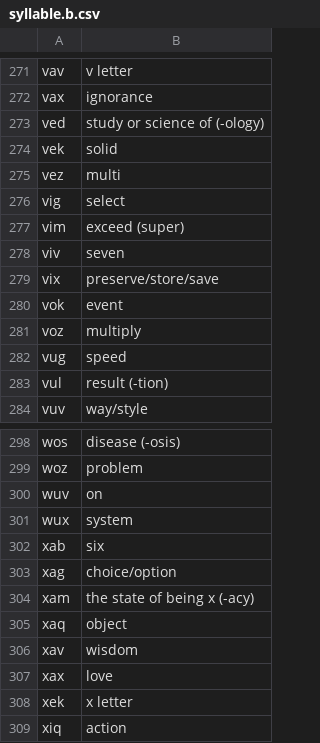
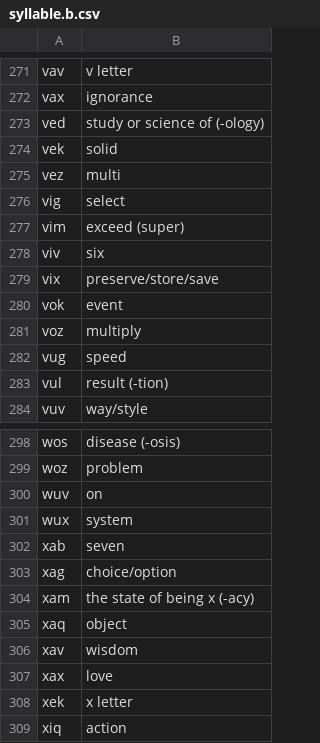
Before and after one commit to drumworkteam/term, a CSV file: list/term/syllable.b.csv, drawn as a sheet; only a part is shown, gaps mark what is left out.

```diff
--- a/list/term/syllable.b.csv
+++ b/list/term/syllable.b.csv
@@ -277,3 +277,3 @@ vig,select
 vim,exceed (super)
-viv,seven
+viv,six
 vix,preserve/store/save
@@ -301,3 +301,3 @@ wuv,on
 wux,system
-xab,six
+xab,seven
 xag,choice/option
```
Also changed, not shown: list/term/atom.csv, list/term/syllable.c.csv, 23 other files.
